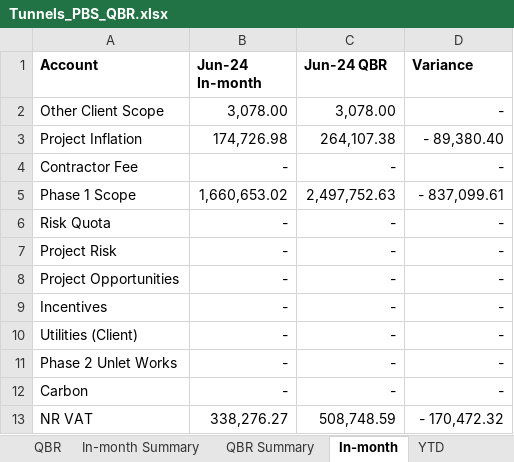
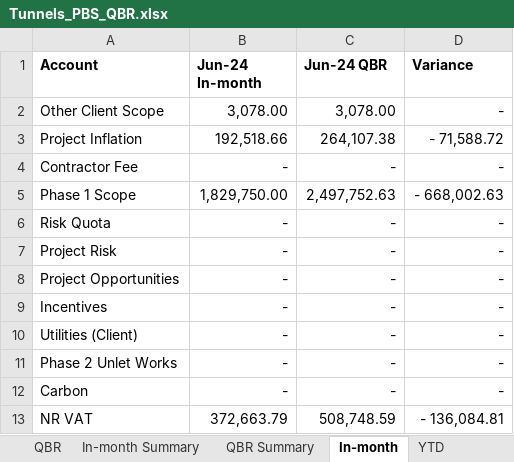
Before and after one commit to marcelodefranceschi/tunnelsvariancedashboard, an Excel workbook: Tunnels_PBS_QBR.xlsx, sheet In-month, drawn as a sheet; values as stored, in another font and other column widths than the file's, no borders; the diff names each change by its address in the sheet, - before the commit and + after, or states it on an @@ line.

```diff
--- a/Tunnels_PBS_QBR.xlsx (sheet In-month)
+++ b/Tunnels_PBS_QBR.xlsx (sheet In-month)
-B3 (Jun-24 In-month): 174,726.98
+B3 (Jun-24 In-month): 192,518.66
-D3 (Variance): - 89,380.40
+D3 (Variance): - 71,588.72
-B5 (Jun-24 In-month): 1,660,653.02
+B5 (Jun-24 In-month): 1,829,750.00
-D5 (Variance): - 837,099.61
+D5 (Variance): - 668,002.63
-B13 (Jun-24 In-month): 338,276.27
+B13 (Jun-24 In-month): 372,663.79
-D13 (Variance): - 170,472.32
+D13 (Variance): - 136,084.81
```
Also changed, not shown: sheet Pillar C Tunnels, sheet YTD, sheet In-month Summary, sheet YTD_TOTALS, sheet In-month_TOTALS, sheet 2024_25.
